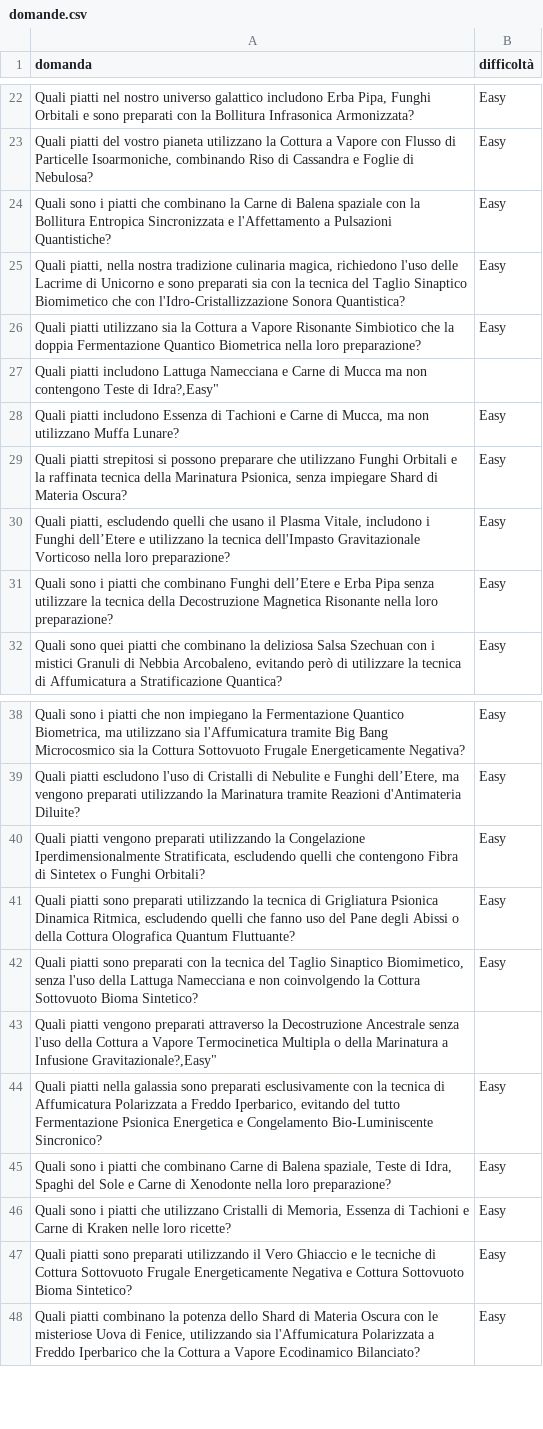
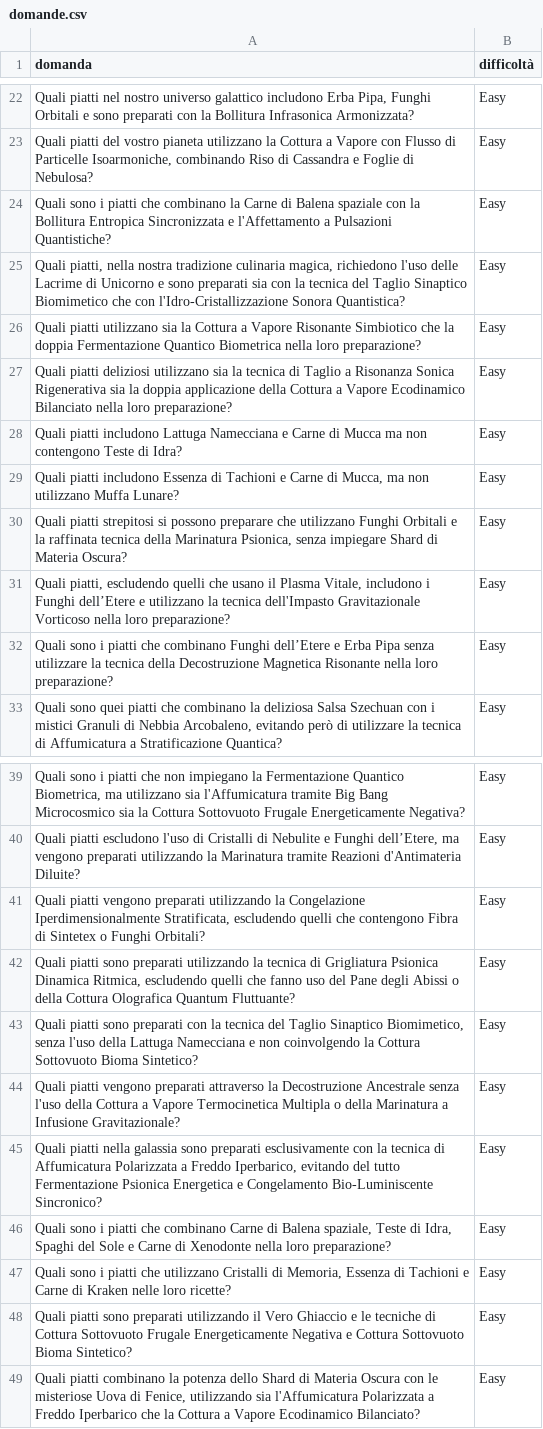
Before and after one commit to cleb98/galactic-rag, a CSV file: Dataset/domande.csv, drawn as a sheet; only a part is shown, gaps mark what is left out.

```diff
--- a/Dataset/domande.csv
+++ b/Dataset/domande.csv
@@ -26,3 +26,4 @@ Quali sono i piatti che combinano la Carne di Balena spaziale con la Bollitura E
 Quali piatti utilizzano sia la Cottura a Vapore Risonante Simbiotico che la doppia Fermentazione Quantico Biometrica nella loro preparazione?,"Easy"
-"Quali piatti includono Lattuga Namecciana e Carne di Mucca ma non contengono Teste di Idra?,"Easy"
+Quali piatti deliziosi utilizzano sia la tecnica di Taglio a Risonanza Sonica Rigenerativa sia la doppia applicazione della Cottura a Vapore Ecodinamico Bilanciato nella loro preparazione?,"Easy"
+Quali piatti includono Lattuga Namecciana e Carne di Mucca ma non contengono Teste di Idra?,"Easy"
 "Quali piatti includono Essenza di Tachioni e Carne di Mucca, ma non utilizzano Muffa Lunare?","Easy"
@@ -42,3 +43,3 @@ Quali sono i piatti che combinano Funghi dell’Etere e Erba Pipa senza utilizza
 "Quali piatti sono preparati con la tecnica del Taglio Sinaptico Biomimetico, senza l'uso della Lattuga Namecciana e non coinvolgendo la Cottura Sottovuoto Bioma Sintetico?","Easy"
-"Quali piatti vengono preparati attraverso la Decostruzione Ancestrale senza l'uso della Cottura a Vapore Termocinetica Multipla o della Marinatura a Infusione Gravitazionale?,"Easy"
+Quali piatti vengono preparati attraverso la Decostruzione Ancestrale senza l'uso della Cottura a Vapore Termocinetica Multipla o della Marinatura a Infusione Gravitazionale?,"Easy"
 "Quali piatti nella galassia sono preparati esclusivamente con la tecnica di Affumicatura Polarizzata a Freddo Iperbarico, evitando del tutto Fermentazione Psionica Energetica e Congelamento Bio-Luminiscente Sincronico?","Easy"
```
Also changed, not shown: 2 other files.
